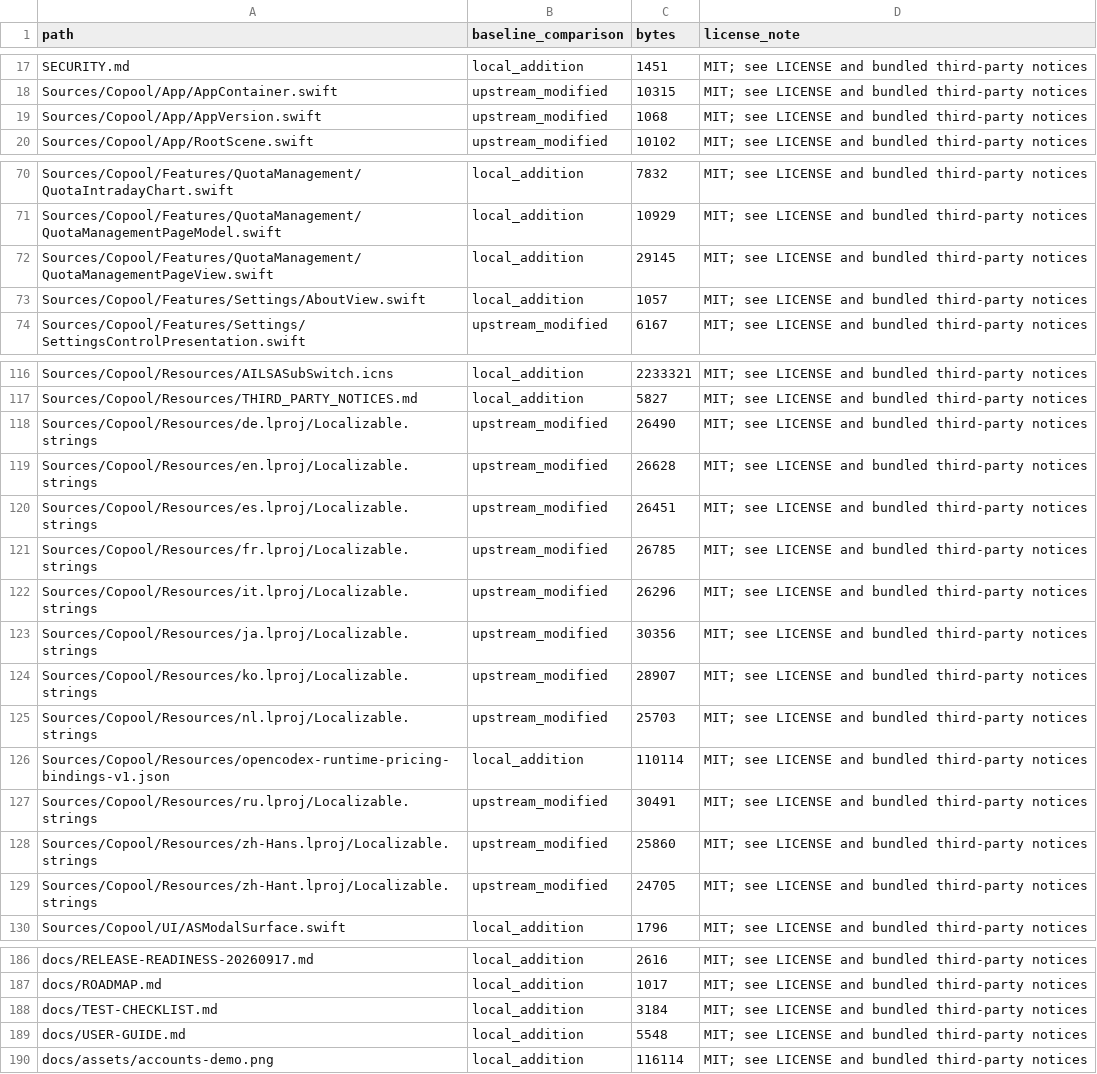
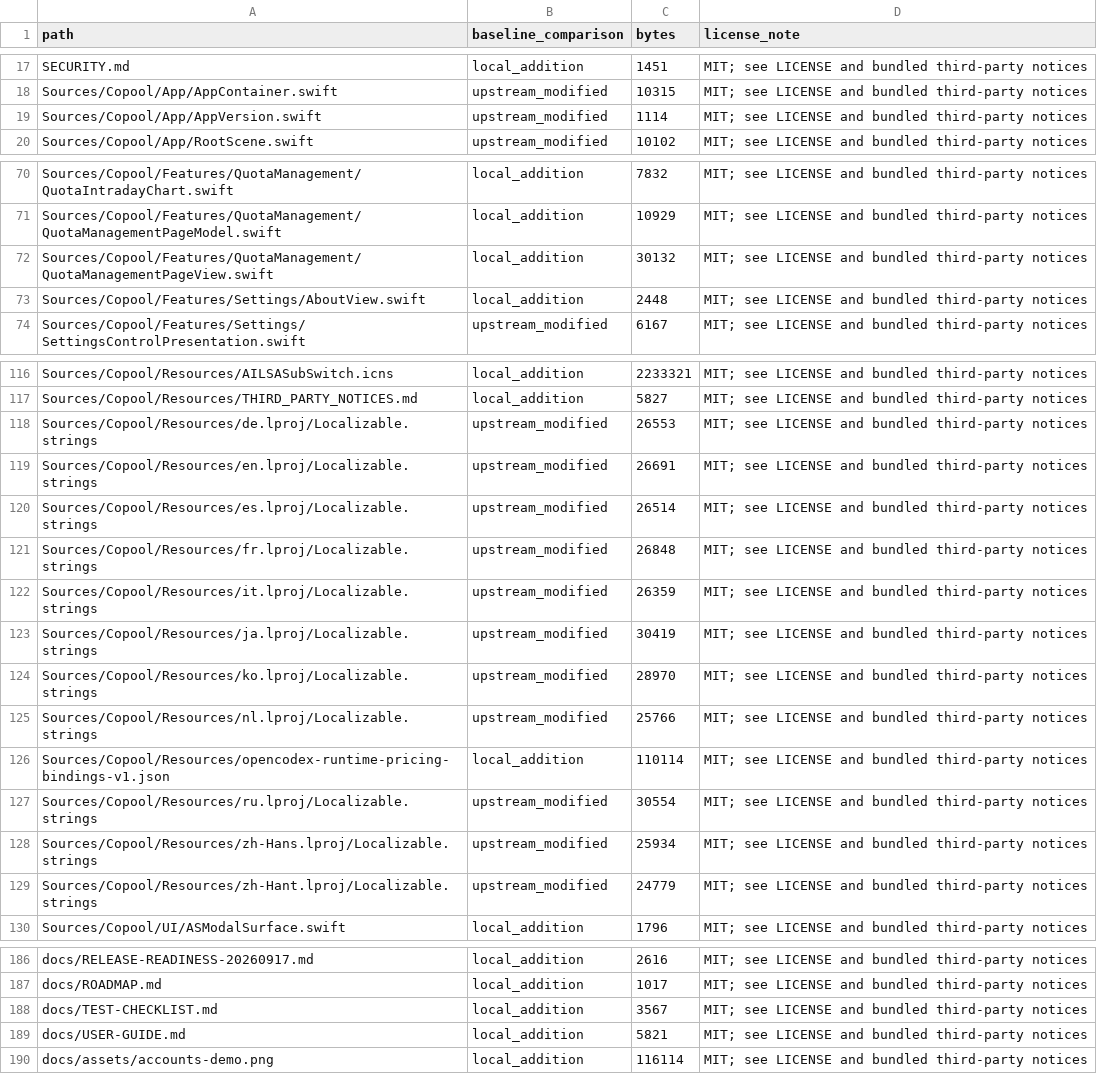
Before and after one commit to KZCFG/AILSA-SubSwitch, a CSV file: docs/provenance.csv, drawn as a sheet; only a part is shown, gaps mark what is left out; the diff covers the shown part only.

```diff
--- a/docs/provenance.csv
+++ b/docs/provenance.csv
@@ -18,3 +18,3 @@ SECURITY.md,local_addition,1451,MIT; see LICENSE and bundled third-party notices
 Sources/Copool/App/AppContainer.swift,upstream_modified,10315,MIT; see LICENSE and bundled third-party notices
-Sources/Copool/App/AppVersion.swift,upstream_modified,1068,MIT; see LICENSE and bundled third-party notices
+Sources/Copool/App/AppVersion.swift,upstream_modified,1114,MIT; see LICENSE and bundled third-party notices
 Sources/Copool/App/RootScene.swift,upstream_modified,10102,MIT; see LICENSE and bundled third-party notices
@@ -71,4 +71,4 @@ Sources/Copool/Features/QuotaManagement/QuotaIntradayChart.swift,local_addition,
 Sources/Copool/Features/QuotaManagement/QuotaManagementPageModel.swift,local_addition,10929,MIT; see LICENSE and bundled third-party notices
-Sources/Copool/Features/QuotaManagement/QuotaManagementPageView.swift,local_addition,29145,MIT; see LICENSE and bundled third-party notices
-Sources/Copool/Features/Settings/AboutView.swift,local_addition,1057,MIT; see LICENSE and bundled third-party notices
+Sources/Copool/Features/QuotaManagement/QuotaManagementPageView.swift,local_addition,30132,MIT; see LICENSE and bundled third-party notices
+Sources/Copool/Features/Settings/AboutView.swift,local_addition,2448,MIT; see LICENSE and bundled third-party notices
 Sources/Copool/Features/Settings/SettingsControlPresentation.swift,upstream_modified,6167,MIT; see LICENSE and bundled third-party notices
@@ -117,14 +117,14 @@ Sources/Copool/Resources/AILSASubSwitch.icns,local_addition,2233321,MIT; see LIC
 Sources/Copool/Resources/THIRD_PARTY_NOTICES.md,local_addition,5827,MIT; see LICENSE and bundled third-party notices
-Sources/Copool/Resources/de.lproj/Localizable.strings,upstream_modified,26490,MIT; see LICENSE and bundled third-party notices
-Sources/Copool/Resources/en.lproj/Localizable.strings,upstream_modified,26628,MIT; see LICENSE and bundled third-party notices
-Sources/Copool/Resources/es.lproj/Localizable.strings,upstream_modified,26451,MIT; see LICENSE and bundled third-party notices
-Sources/Copool/Resources/fr.lproj/Localizable.strings,upstream_modified,26785,MIT; see LICENSE and bundled third-party notices
-Sources/Copool/Resources/it.lproj/Localizable.strings,upstream_modified,26296,MIT; see LICENSE and bundled third-party notices
-Sources/Copool/Resources/ja.lproj/Localizable.strings,upstream_modified,30356,MIT; see LICENSE and bundled third-party notices
-Sources/Copool/Resources/ko.lproj/Localizable.strings,upstream_modified,28907,MIT; see LICENSE and bundled third-party notices
-Sources/Copool/Resources/nl.lproj/Localizable.strings,upstream_modified,25703,MIT; see LICENSE and bundled third-party notices
+Sources/Copool/Resources/de.lproj/Localizable.strings,upstream_modified,26553,MIT; see LICENSE and bundled third-party notices
+Sources/Copool/Resources/en.lproj/Localizable.strings,upstream_modified,26691,MIT; see LICENSE and bundled third-party notices
+Sources/Copool/Resources/es.lproj/Localizable.strings,upstream_modified,26514,MIT; see LICENSE and bundled third-party notices
+Sources/Copool/Resources/fr.lproj/Localizable.strings,upstream_modified,26848,MIT; see LICENSE and bundled third-party notices
+Sources/Copool/Resources/it.lproj/Localizable.strings,upstream_modified,26359,MIT; see LICENSE and bundled third-party notices
+Sources/Copool/Resources/ja.lproj/Localizable.strings,upstream_modified,30419,MIT; see LICENSE and bundled third-party notices
+Sources/Copool/Resources/ko.lproj/Localizable.strings,upstream_modified,28970,MIT; see LICENSE and bundled third-party notices
+Sources/Copool/Resources/nl.lproj/Localizable.strings,upstream_modified,25766,MIT; see LICENSE and bundled third-party notices
 Sources/Copool/Resources/opencodex-runtime-pricing-bindings-v1.json,local_addition,110114,MIT; see LICENSE and bundled third-party notices
-Sources/Copool/Resources/ru.lproj/Localizable.strings,upstream_modified,30491,MIT; see LICENSE and bundled third-party notices
-Sources/Copool/Resources/zh-Hans.lproj/Localizable.strings,upstream_modified,25860,MIT; see LICENSE and bundled third-party notices
-Sources/Copool/Resources/zh-Hant.lproj/Localizable.strings,upstream_modified,24705,MIT; see LICENSE and bundled third-party notices
+Sources/Copool/Resources/ru.lproj/Localizable.strings,upstream_modified,30554,MIT; see LICENSE and bundled third-party notices
+Sources/Copool/Resources/zh-Hans.lproj/Localizable.strings,upstream_modified,25934,MIT; see LICENSE and bundled third-party notices
+Sources/Copool/Resources/zh-Hant.lproj/Localizable.strings,upstream_modified,24779,MIT; see LICENSE and bundled third-party notices
 Sources/Copool/UI/ASModalSurface.swift,local_addition,1796,MIT; see LICENSE and bundled third-party notices
@@ -187,4 +187,4 @@ docs/RELEASE-READINESS-20260917.md,local_addition,2616,MIT; see LICENSE and bund
 docs/ROADMAP.md,local_addition,1017,MIT; see LICENSE and bundled third-party notices
-docs/TEST-CHECKLIST.md,local_addition,3184,MIT; see LICENSE and bundled third-party notices
-docs/USER-GUIDE.md,local_addition,5548,MIT; see LICENSE and bundled third-party notices
+docs/TEST-CHECKLIST.md,local_addition,3567,MIT; see LICENSE and bundled third-party notices
+docs/USER-GUIDE.md,local_addition,5821,MIT; see LICENSE and bundled third-party notices
 docs/assets/accounts-demo.png,local_addition,116114,MIT; see LICENSE and bundled third-party notices
```
Also changed, not shown: 3 edited cells elsewhere in this file, 25 other files.
